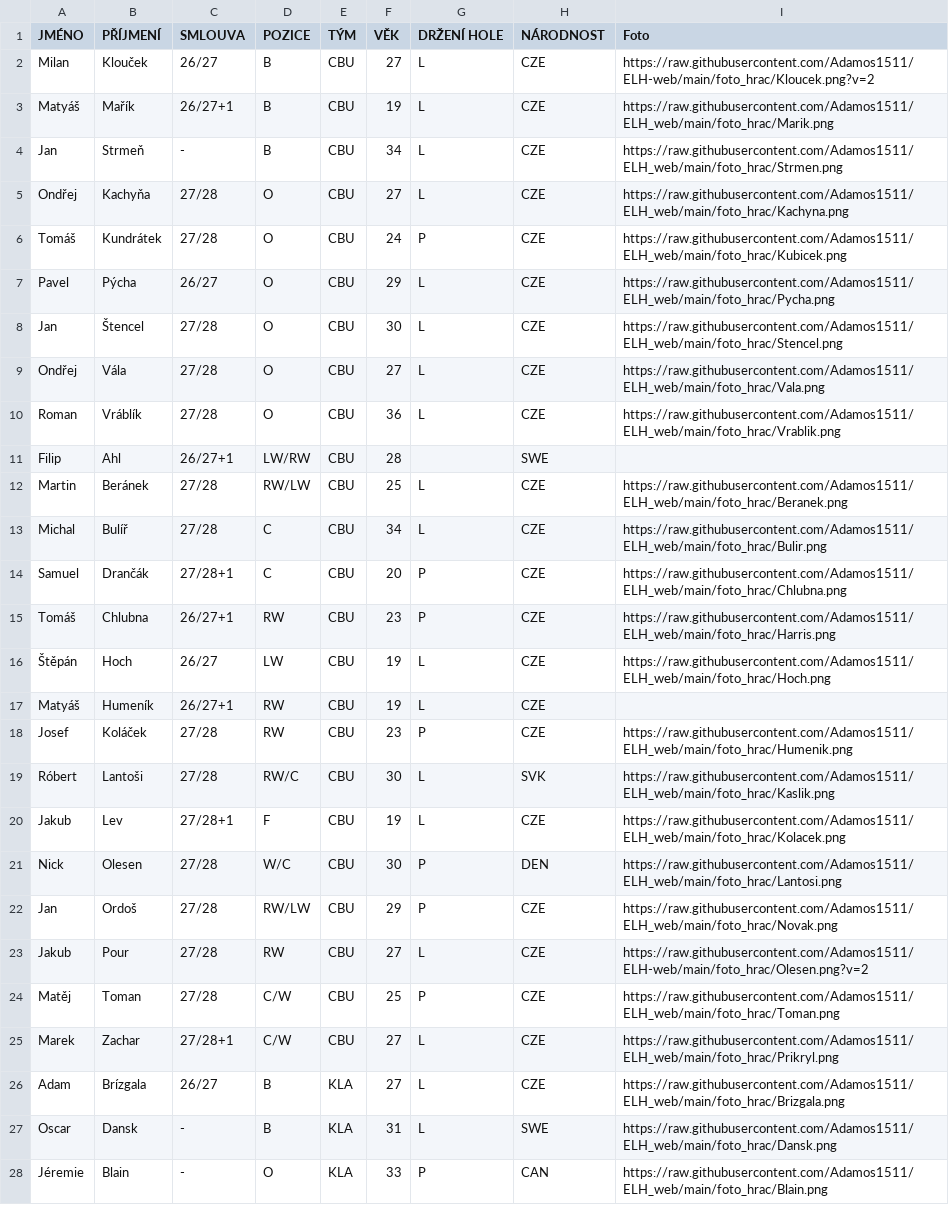
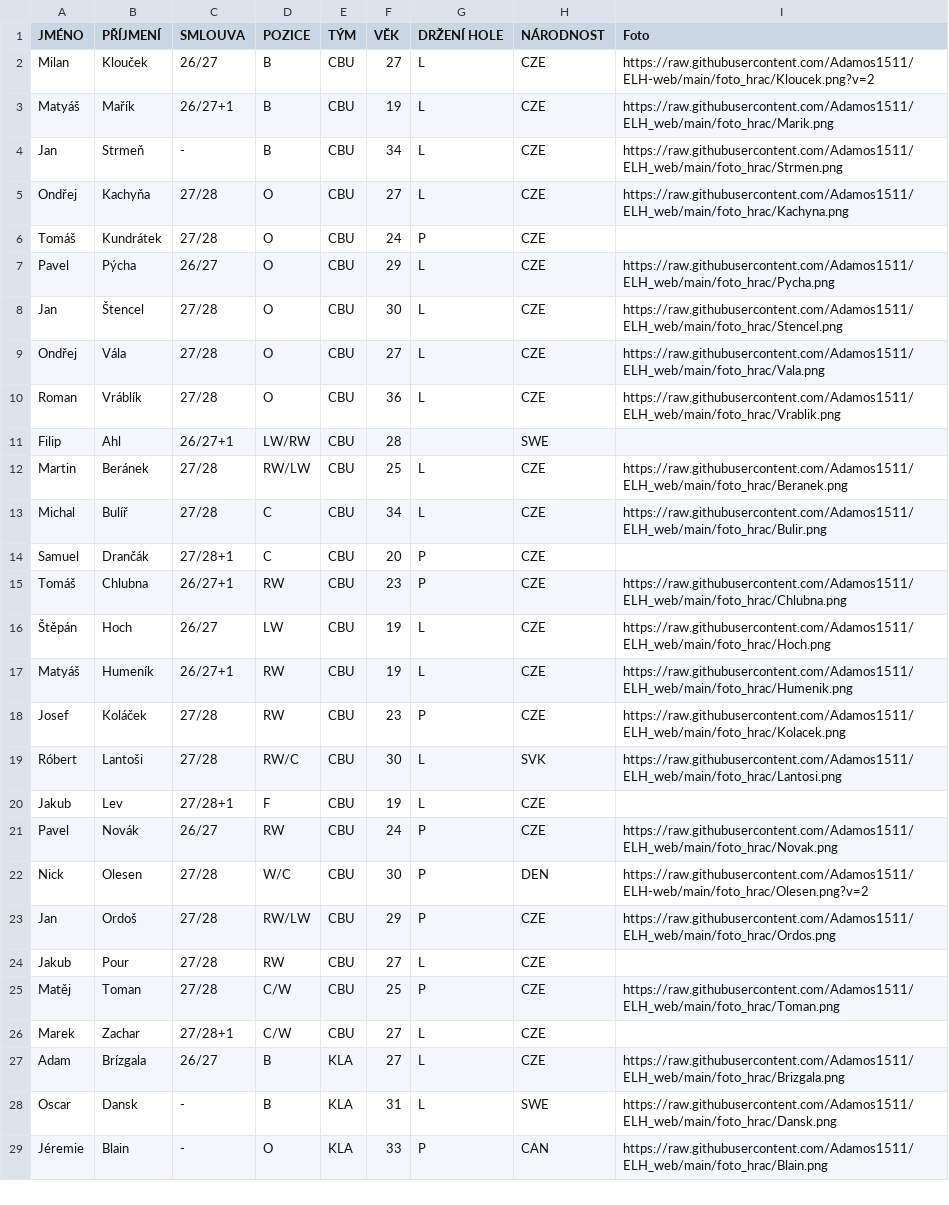
Before and after one commit to Adamos1511/ELH_IceStats, a CSV file: hraciELH.csv, drawn as a sheet; only a part is shown.

Commit message:
Add files via upload

```diff
--- a/hraciELH.csv
+++ b/hraciELH.csv
@@ -5,3 +5,3 @@ Jan;Strmeň;-;B;CBU;34;L;CZE;https://raw.githubusercontent.com/Adamos1511/ELH_we
 Ondřej;Kachyňa;27/28;O;CBU;27;L;CZE;https://raw.githubusercontent.com/Adamos1511/ELH_web/main/foto_hrac/Kachyna.png
-Tomáš;Kundrátek;27/28;O;CBU;24;P;CZE;https://raw.githubusercontent.com/Adamos1511/ELH_web/main/foto_hrac/Kubicek.png
+Tomáš;Kundrátek;27/28;O;CBU;24;P;CZE;
 Pavel;Pýcha;26/27;O;CBU;29;L;CZE;https://raw.githubusercontent.com/Adamos1511/ELH_web/main/foto_hrac/Pycha.png
@@ -13,14 +13,15 @@ Martin;Beránek;27/28;RW/LW;CBU;25;L;CZE;https://raw.githubusercontent.com/Adamo
 Michal;Bulíř;27/28;C;CBU;34;L;CZE;https://raw.githubusercontent.com/Adamos1511/ELH_web/main/foto_hrac/Bulir.png
-Samuel;Drančák;27/28+1;C;CBU;20;P;CZE;https://raw.githubusercontent.com/Adamos1511/ELH_web/main/foto_hrac/Chlubna.png
-Tomáš;Chlubna;26/27+1;RW;CBU;23;P;CZE;https://raw.githubusercontent.com/Adamos1511/ELH_web/main/foto_hrac/Harris.png
+Samuel;Drančák;27/28+1;C;CBU;20;P;CZE;
+Tomáš;Chlubna;26/27+1;RW;CBU;23;P;CZE;https://raw.githubusercontent.com/Adamos1511/ELH_web/main/foto_hrac/Chlubna.png
 Štěpán;Hoch;26/27;LW;CBU;19;L;CZE;https://raw.githubusercontent.com/Adamos1511/ELH_web/main/foto_hrac/Hoch.png
-Matyáš;Humeník;26/27+1;RW;CBU;19;L;CZE;
-Josef;Koláček;27/28;RW;CBU;23;P;CZE;https://raw.githubusercontent.com/Adamos1511/ELH_web/main/foto_hrac/Humenik.png
-Róbert;Lantoši;27/28;RW/C;CBU;30;L;SVK;https://raw.githubusercontent.com/Adamos1511/ELH_web/main/foto_hrac/Kaslik.png
-Jakub;Lev;27/28+1;F;CBU;19;L;CZE;https://raw.githubusercontent.com/Adamos1511/ELH_web/main/foto_hrac/Kolacek.png
-Nick;Olesen;27/28;W/C;CBU;30;P;DEN;https://raw.githubusercontent.com/Adamos1511/ELH_web/main/foto_hrac/Lantosi.png
-Jan;Ordoš;27/28;RW/LW;CBU;29;P;CZE;https://raw.githubusercontent.com/Adamos1511/ELH_web/main/foto_hrac/Novak.png
-Jakub;Pour;27/28;RW;CBU;27;L;CZE;https://raw.githubusercontent.com/Adamos1511/ELH-web/main/foto_hrac/Olesen.png?v=2
+Matyáš;Humeník;26/27+1;RW;CBU;19;L;CZE;https://raw.githubusercontent.com/Adamos1511/ELH_web/main/foto_hrac/Humenik.png
+Josef;Koláček;27/28;RW;CBU;23;P;CZE;https://raw.githubusercontent.com/Adamos1511/ELH_web/main/foto_hrac/Kolacek.png
+Róbert;Lantoši;27/28;RW/C;CBU;30;L;SVK;https://raw.githubusercontent.com/Adamos1511/ELH_web/main/foto_hrac/Lantosi.png
+Jakub;Lev;27/28+1;F;CBU;19;L;CZE;
+Pavel;Novák;26/27;RW;CBU;24;P;CZE;https://raw.githubusercontent.com/Adamos1511/ELH_web/main/foto_hrac/Novak.png
+Nick;Olesen;27/28;W/C;CBU;30;P;DEN;https://raw.githubusercontent.com/Adamos1511/ELH-web/main/foto_hrac/Olesen.png?v=2
+Jan;Ordoš;27/28;RW/LW;CBU;29;P;CZE;https://raw.githubusercontent.com/Adamos1511/ELH_web/main/foto_hrac/Ordos.png
+Jakub;Pour;27/28;RW;CBU;27;L;CZE;
 Matěj;Toman;27/28;C/W;CBU;25;P;CZE;https://raw.githubusercontent.com/Adamos1511/ELH_web/main/foto_hrac/Toman.png
-Marek;Zachar;27/28+1;C/W;CBU;27;L;CZE;https://raw.githubusercontent.com/Adamos1511/ELH_web/main/foto_hrac/Prikryl.png
+Marek;Zachar;27/28+1;C/W;CBU;27;L;CZE;
 Adam;Brízgala;26/27;B;KLA;27;L;CZE;https://raw.githubusercontent.com/Adamos1511/ELH_web/main/foto_hrac/Brizgala.png
```
